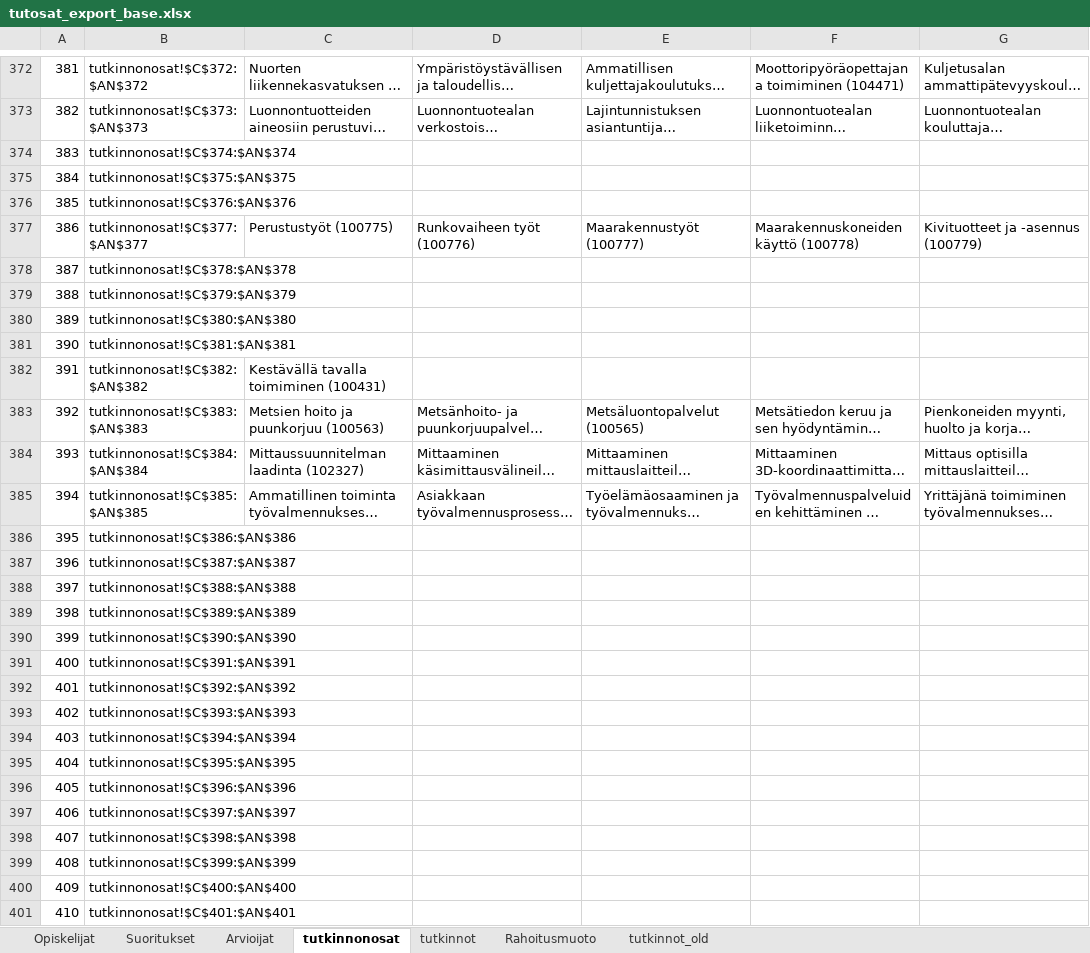
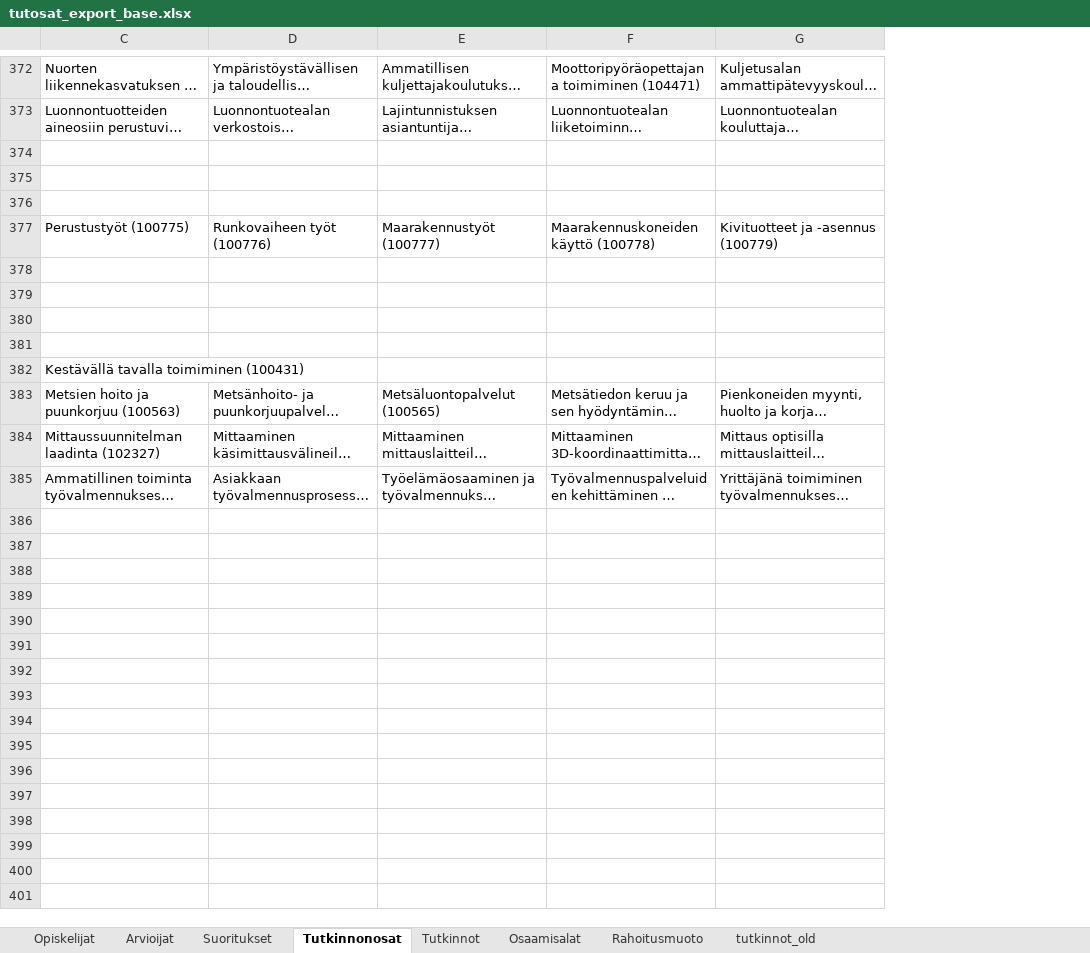
Before and after one commit to Opetushallitus/aitu, an Excel workbook: ttk/resources/tutosat_export_base.xlsx, sheet Tutkinnonosat, drawn as a sheet; only a part is shown, gaps mark what is left out; long unchanged cells end in …; values as stored, in another font and other column widths than the file's, no borders; rows hold the shown columns only; the diff covers the shown part only; the diff names each change by its address in the sheet, - before the commit and + after, or states it on an @@ line.

```diff
--- a/ttk/resources/tutosat_export_base.xlsx (sheet Tutkinnonosat)
+++ b/ttk/resources/tutosat_export_base.xlsx (sheet Tutkinnonosat)
-sheet tab: tutkinnonosat
+sheet tab: Tutkinnonosat
-sheet tab: tutkinnot
+sheet tab: Tutkinnot
+sheet tab: Osaamisalat
@@ sheet tab order changed: Opiskelijat | Arvioijat | Suoritukset | Tutkinnonosat | Tutkinnot | Osaamisalat | Rahoitusmuoto | tutkinnot_old @@
@@ column A hidden, rows 372-401: 381 | 382 | 383 | 384 | 385 | 386 | 387 | 388 | 389 | 390 | 391 | 392 | 393 | 394 | 395 | 396 | 397 | 398 | 399 | 400 | 401 | 402 | 403 | 404 | 405 | 406 | 407 | 408 | 409 | 410 @@
@@ column B hidden, rows 372-401: tutkinnonosat!$C$372:$AN$372 | tutkinnonosat!$C$373:$AN$373 | tutkinnonosat!$C$374:$AN$374 | tutkinnonosat!$C$375:$AN$375 | tutkinnonosat!$C$376:$AN$376 | tutkinnonosat!$C$377:$AN$377 | tutkinnonosat!$C$378:$AN$378 | tutkinnonosat!$C$379:$AN$379 | tutkinnonosat!$C$380:$AN$380 | tutkinnonosat!$C$381:$AN$381 | tutkinnonosat!$C$382:$AN$382 | tutkinnonosat!$C$383:$AN$383 | tutkinnonosat!$C$384:$AN$384 | tutkinnonosat!$C$385:$AN$385 | tutkinnonosat!$C$386:$AN$386 | tutkinnonosat!$C$387:$AN$387 | tutkinnonosat!$C$388:$AN$388 | tutkinnonosat!$C$389:$AN$389 | tutkinnonosat!$C$390:$AN$390 | tutkinnonosat!$C$391:$AN$391 | tutkinnonosat!$C$392:$AN$392 | tutkinnonosat!$C$393:$AN$393 | tutkinnonosat!$C$394:$AN$394 | tutkinnonosat!$C$395:$AN$395 | tutkinnonosat!$C$396:$AN$396 | tutkinnonosat!$C$397:$AN$397 | tutkinnonosat!$C$398:$AN$398 | tutkinnonosat!$C$399:$AN$399 | tutkinnonosat!$C$400:$AN$400 | tutkinnonosat!$C$401:$AN$401 @@
-row 374: 383 | tutkinnonosat!$C$374:$AN$374
+row 374: (empty)
-row 375: 384 | tutkinnonosat!$C$375:$AN$375
+row 375: (empty)
-row 376: 385 | tutkinnonosat!$C$376:$AN$376
+row 376: (empty)
-row 378: 387 | tutkinnonosat!$C$378:$AN$378
+row 378: (empty)
-row 379: 388 | tutkinnonosat!$C$379:$AN$379
+row 379: (empty)
-row 380: 389 | tutkinnonosat!$C$380:$AN$380
+row 380: (empty)
-row 381: 390 | tutkinnonosat!$C$381:$AN$381
+row 381: (empty)
-row 386: 395 | tutkinnonosat!$C$386:$AN$386
+row 386: (empty)
-row 387: 396 | tutkinnonosat!$C$387:$AN$387
+row 387: (empty)
-row 388: 397 | tutkinnonosat!$C$388:$AN$388
+row 388: (empty)
-row 389: 398 | tutkinnonosat!$C$389:$AN$389
+row 389: (empty)
-row 390: 399 | tutkinnonosat!$C$390:$AN$390
+row 390: (empty)
-row 391: 400 | tutkinnonosat!$C$391:$AN$391
+row 391: (empty)
-row 392: 401 | tutkinnonosat!$C$392:$AN$392
+row 392: (empty)
-row 393: 402 | tutkinnonosat!$C$393:$AN$393
+row 393: (empty)
-row 394: 403 | tutkinnonosat!$C$394:$AN$394
+row 394: (empty)
-row 395: 404 | tutkinnonosat!$C$395:$AN$395
+row 395: (empty)
-row 396: 405 | tutkinnonosat!$C$396:$AN$396
+row 396: (empty)
-row 397: 406 | tutkinnonosat!$C$397:$AN$397
+row 397: (empty)
-row 398: 407 | tutkinnonosat!$C$398:$AN$398
+row 398: (empty)
-row 399: 408 | tutkinnonosat!$C$399:$AN$399
+row 399: (empty)
-row 400: 409 | tutkinnonosat!$C$400:$AN$400
+row 400: (empty)
-row 401: 410 | tutkinnonosat!$C$401:$AN$401
+row 401: (empty)
```
Also changed, not shown: 540 edited cells elsewhere in this sheet, sheet Opiskelijat, sheet Suoritukset, hidden cells, 2 other files.
